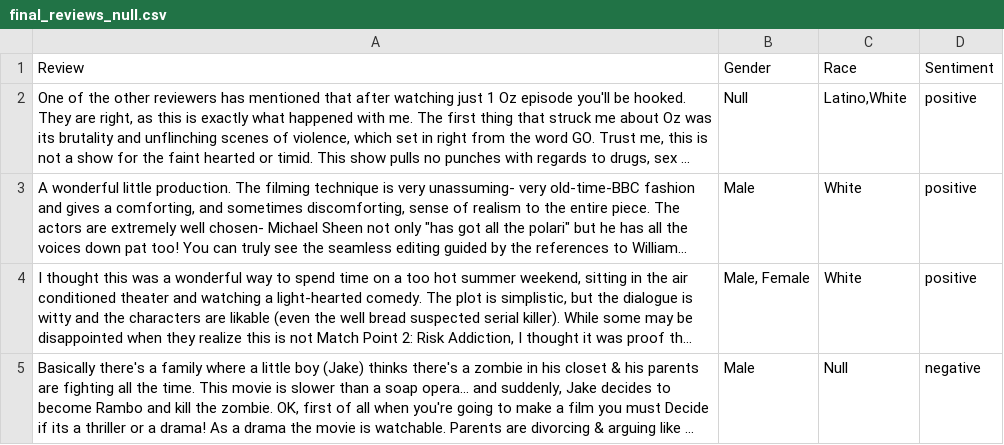
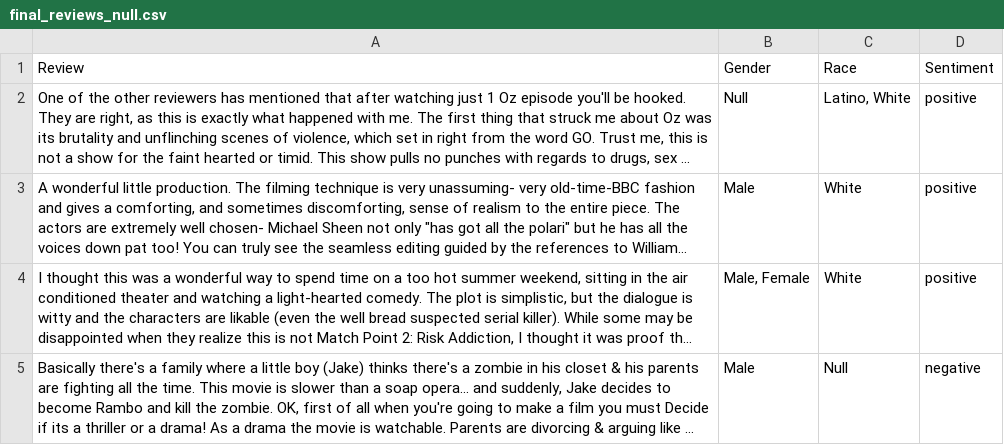
Before and after one commit to karlosA99/imdb_dataset, a CSV file: data/final_reviews_null.csv, drawn as a sheet; only a part is shown; long unchanged cells end in …; the diff covers the shown part only; the diff names each change by its address in the sheet, - before the commit and + after, or states it on an @@ line.

```diff
--- a/data/final_reviews_null.csv
+++ b/data/final_reviews_null.csv
-C2 (Race): Latino,White
+C2 (Race): Latino, White
```
Also changed, not shown: 17 edited cells elsewhere in this file, data/final_reviews.csv, data/frank_reviews.csv, 4 other files.
